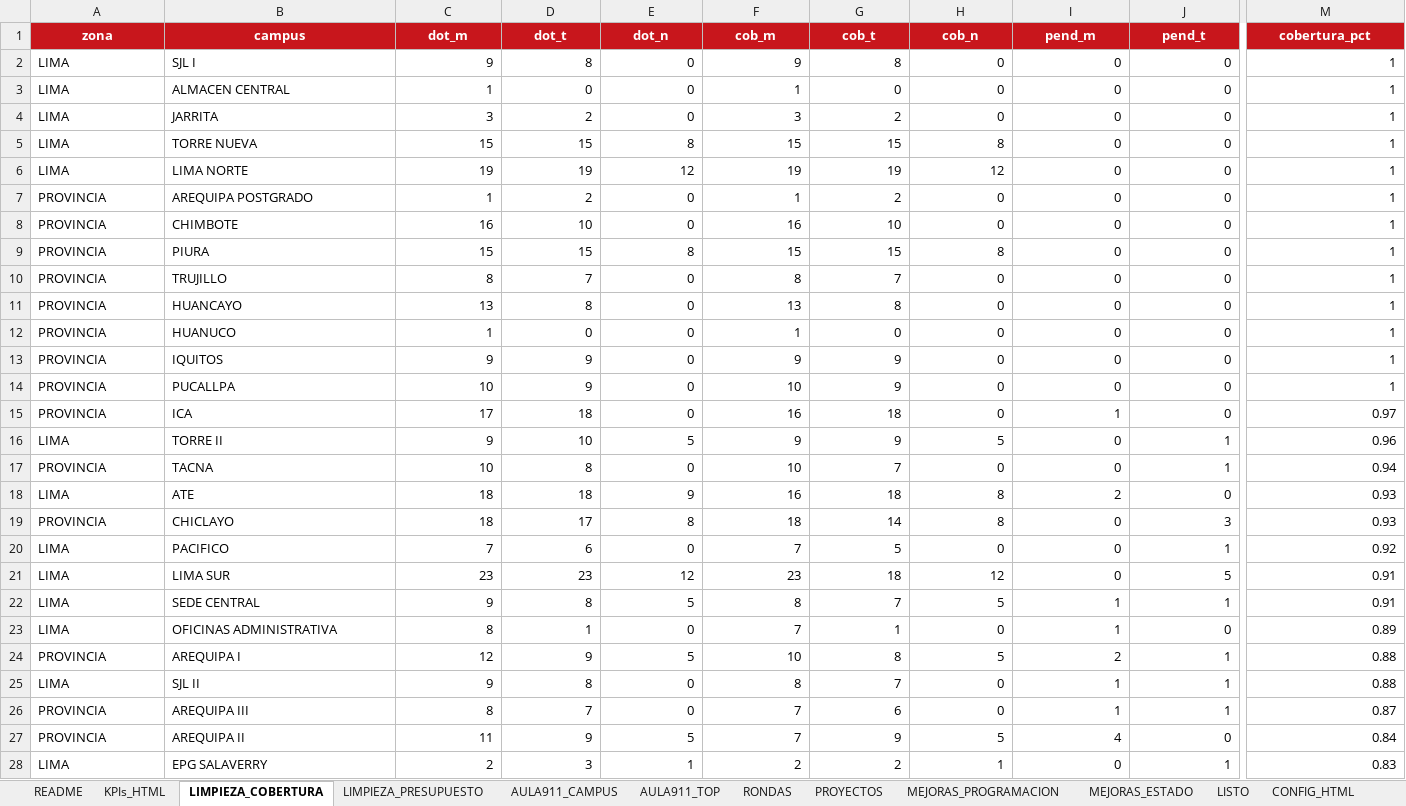
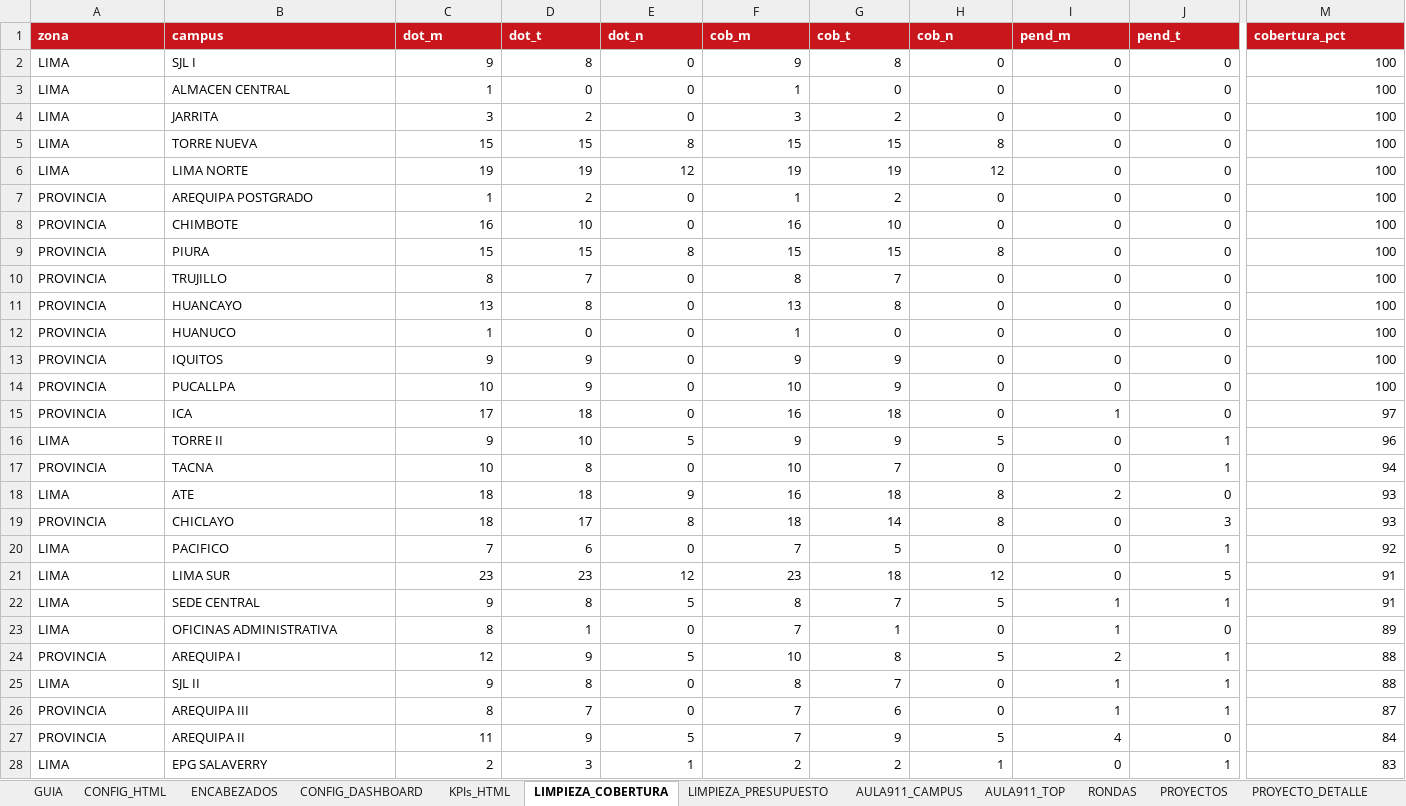
Before and after one commit to proyectosopsutp/proyectos-operaciones_dashboard, an Excel workbook: BD_dashboard_operaciones_github.xlsx, sheet LIMPIEZA_COBERTURA, drawn as a sheet; only a part is shown, gaps mark what is left out; values as stored, in another font and other column widths than the file's, no borders; table styles not drawn; the diff covers the shown part only; the diff names each change by its address in the sheet, - before the commit and + after, or states it on an @@ line.

```diff
--- a/BD_dashboard_operaciones_github.xlsx (sheet LIMPIEZA_COBERTURA)
+++ b/BD_dashboard_operaciones_github.xlsx (sheet LIMPIEZA_COBERTURA)
-sheet tab: README
+sheet tab: GUIA
-sheet tab: MEJORAS_ESTADO
+sheet tab: ENCABEZADOS
+sheet tab: CONFIG_DASHBOARD
+sheet tab: PROYECTO_DETALLE
@@ sheet tab order changed: GUIA | CONFIG_HTML | ENCABEZADOS | CONFIG_DASHBOARD | KPIs_HTML | LIMPIEZA_COBERTURA | LIMPIEZA_PRESUPUESTO | AULA911_CAMPUS | AULA911_TOP | RONDAS | PROYECTOS | PROYECTO_DETALLE @@
-A1:M1 alignment: center
+A1:M1 alignment: left
-M2:M14 (cobertura_pct): 1
+M2:M14 (cobertura_pct): 100
-M15 (cobertura_pct): 0.97
+M15 (cobertura_pct): 97
-M16 (cobertura_pct): 0.96
+M16 (cobertura_pct): 96
-M17 (cobertura_pct): 0.94
+M17 (cobertura_pct): 94
-M18:M19 (cobertura_pct): 0.93
+M18:M19 (cobertura_pct): 93
-M20 (cobertura_pct): 0.92
+M20 (cobertura_pct): 92
-M21:M22 (cobertura_pct): 0.91
+M21:M22 (cobertura_pct): 91
-M23 (cobertura_pct): 0.89
+M23 (cobertura_pct): 89
-M24:M25 (cobertura_pct): 0.88
+M24:M25 (cobertura_pct): 88
-M26 (cobertura_pct): 0.87
+M26 (cobertura_pct): 87
-M27 (cobertura_pct): 0.84
+M27 (cobertura_pct): 84
-M28 (cobertura_pct): 0.83
+M28 (cobertura_pct): 83
```
Also changed, not shown: 1 edited cell and cell formats elsewhere in this sheet, sheet MEJORAS_PROGRAMACION, sheet RONDAS, sheet CONFIG_HTML, sheet LISTO, sheet AULA911_CAMPUS, sheet PROYECTOS, 4 more sheets, other sheet tabs, 1 other file.
